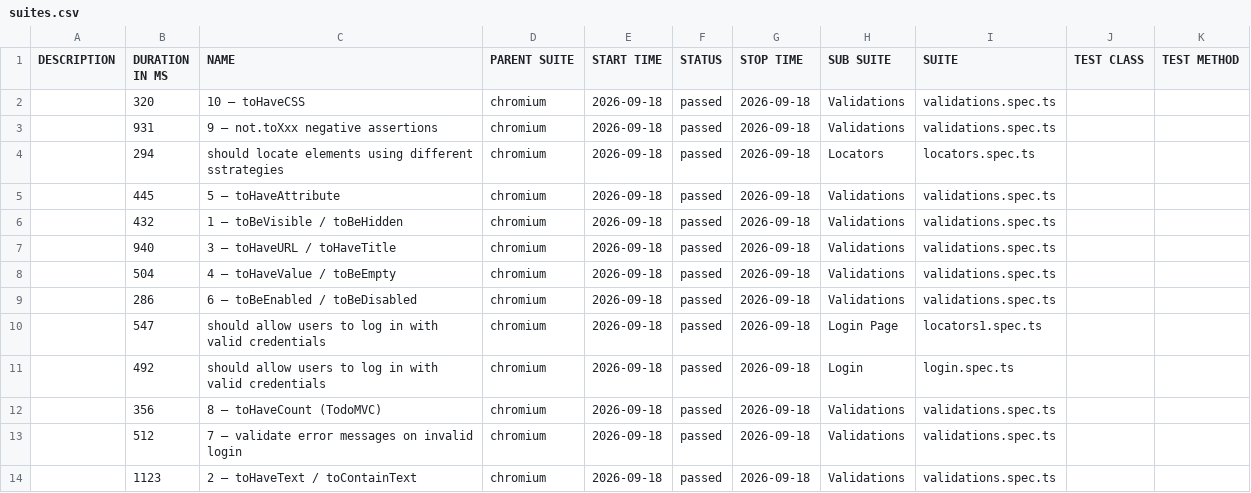
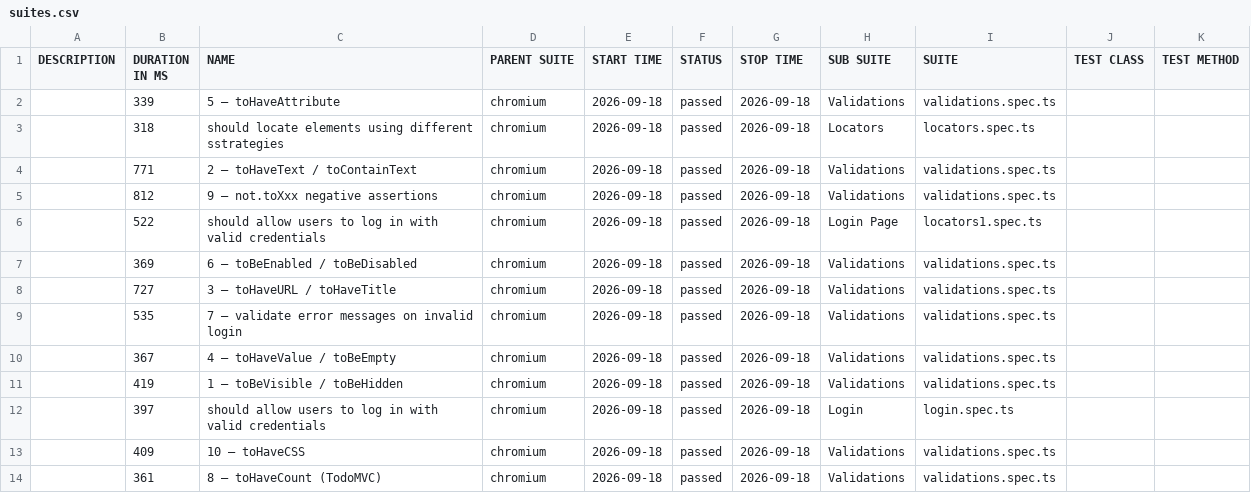
Before and after one commit to saadahmedkhan-10p/conducttraining, a CSV file: data/suites.csv, drawn as a sheet.

```diff
--- a/data/suites.csv
+++ b/data/suites.csv
@@ -1,14 +1,14 @@
 "DESCRIPTION","DURATION IN MS","NAME","PARENT SUITE","START TIME","STATUS","STOP TIME","SUB SUITE","SUITE","TEST CLASS","TEST METHOD"
-"","320","10 – toHaveCSS","chromium","2026-09-18","passed","2026-09-18","Validations","validations.spec.ts","",""
-"","931","9 – not.toXxx negative assertions","chromium","2026-09-18","passed","2026-09-18","Validations","validations.spec.ts","",""
-"","294","should locate elements using different sstrategies","chromium","2026-09-18","passed","2026-09-18","Locators","locators.spec.ts","",""
-"","445","5 – toHaveAttribute","chromium","2026-09-18","passed","2026-09-18","Validations","validations.spec.ts","",""
-"","432","1 – toBeVisible / toBeHidden","chromium","2026-09-18","passed","2026-09-18","Validations","validations.spec.ts","",""
-"","940","3 – toHaveURL / toHaveTitle","chromium","2026-09-18","passed","2026-09-18","Validations","validations.spec.ts","",""
-"","504","4 – toHaveValue / toBeEmpty","chromium","2026-09-18","passed","2026-09-18","Validations","validations.spec.ts","",""
-"","286","6 – toBeEnabled / toBeDisabled","chromium","2026-09-18","passed","2026-09-18","Validations","validations.spec.ts","",""
-"","547","should allow users to log in with valid credentials","chromium","2026-09-18","passed","2026-09-18","Login Page","locators1.spec.ts","",""
-"","492","should allow users to log in with valid credentials","chromium","2026-09-18","passed","2026-09-18","Login","login.spec.ts","",""
-"","356","8 – toHaveCount (TodoMVC)","chromium","2026-09-18","passed","2026-09-18","Validations","validations.spec.ts","",""
-"","512","7 – validate error messages on invalid login","chromium","2026-09-18","passed","2026-09-18","Validations","validations.spec.ts","",""
-"","1123","2 – toHaveText / toContainText","chromium","2026-09-18","passed","2026-09-18","Validations","validations.spec.ts","",""
+"","339","5 – toHaveAttribute","chromium","2026-09-18","passed","2026-09-18","Validations","validations.spec.ts","",""
+"","318","should locate elements using different sstrategies","chromium","2026-09-18","passed","2026-09-18","Locators","locators.spec.ts","",""
+"","771","2 – toHaveText / toContainText","chromium","2026-09-18","passed","2026-09-18","Validations","validations.spec.ts","",""
+"","812","9 – not.toXxx negative assertions","chromium","2026-09-18","passed","2026-09-18","Validations","validations.spec.ts","",""
+"","522","should allow users to log in with valid credentials","chromium","2026-09-18","passed","2026-09-18","Login Page","locators1.spec.ts","",""
+"","369","6 – toBeEnabled / toBeDisabled","chromium","2026-09-18","passed","2026-09-18","Validations","validations.spec.ts","",""
+"","727","3 – toHaveURL / toHaveTitle","chromium","2026-09-18","passed","2026-09-18","Validations","validations.spec.ts","",""
+"","535","7 – validate error messages on invalid login","chromium","2026-09-18","passed","2026-09-18","Validations","validations.spec.ts","",""
+"","367","4 – toHaveValue / toBeEmpty","chromium","2026-09-18","passed","2026-09-18","Validations","validations.spec.ts","",""
+"","419","1 – toBeVisible / toBeHidden","chromium","2026-09-18","passed","2026-09-18","Validations","validations.spec.ts","",""
+"","397","should allow users to log in with valid credentials","chromium","2026-09-18","passed","2026-09-18","Login","login.spec.ts","",""
+"","409","10 – toHaveCSS","chromium","2026-09-18","passed","2026-09-18","Validations","validations.spec.ts","",""
+"","361","8 – toHaveCount (TodoMVC)","chromium","2026-09-18","passed","2026-09-18","Validations","validations.spec.ts","",""
```
Also changed, not shown: 40 other files.
